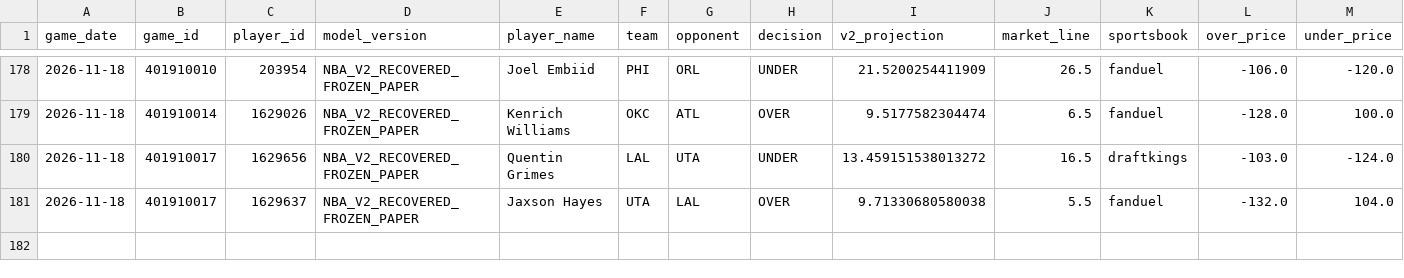
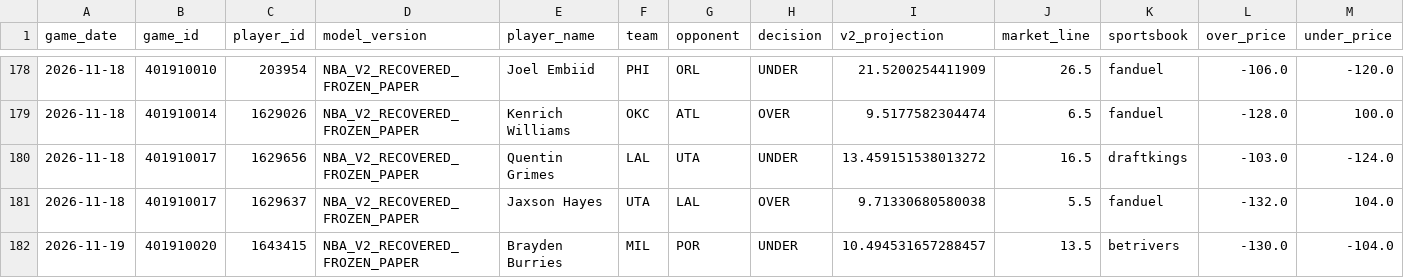
Before and after one commit to easymoneyschulz/sports-betting-command-center, a CSV file: public_data/nba_v2_recovered_paper_tracker.csv, drawn as a sheet; only a part is shown, gaps mark what is left out; rows hold the shown columns only; the diff names each change by its address in the sheet, - before the commit and + after, or states it on an @@ line.

```diff
--- a/public_data/nba_v2_recovered_paper_tracker.csv
+++ b/public_data/nba_v2_recovered_paper_tracker.csv
+row 182: 2026-11-19 | 401910020 | 1643415 | NBA_V2_RECOVERED_FROZEN_PAPER | Brayden Burries | MIL | POR | UNDER | 10.494531657288457 | 13.5 | betrivers | -130.0 | -104.0
```
Also changed, not shown: public_data/nba_v2_propline_odds.csv, public_data/nba_v2_recovered_paper_predictions.csv, 1 other file.
